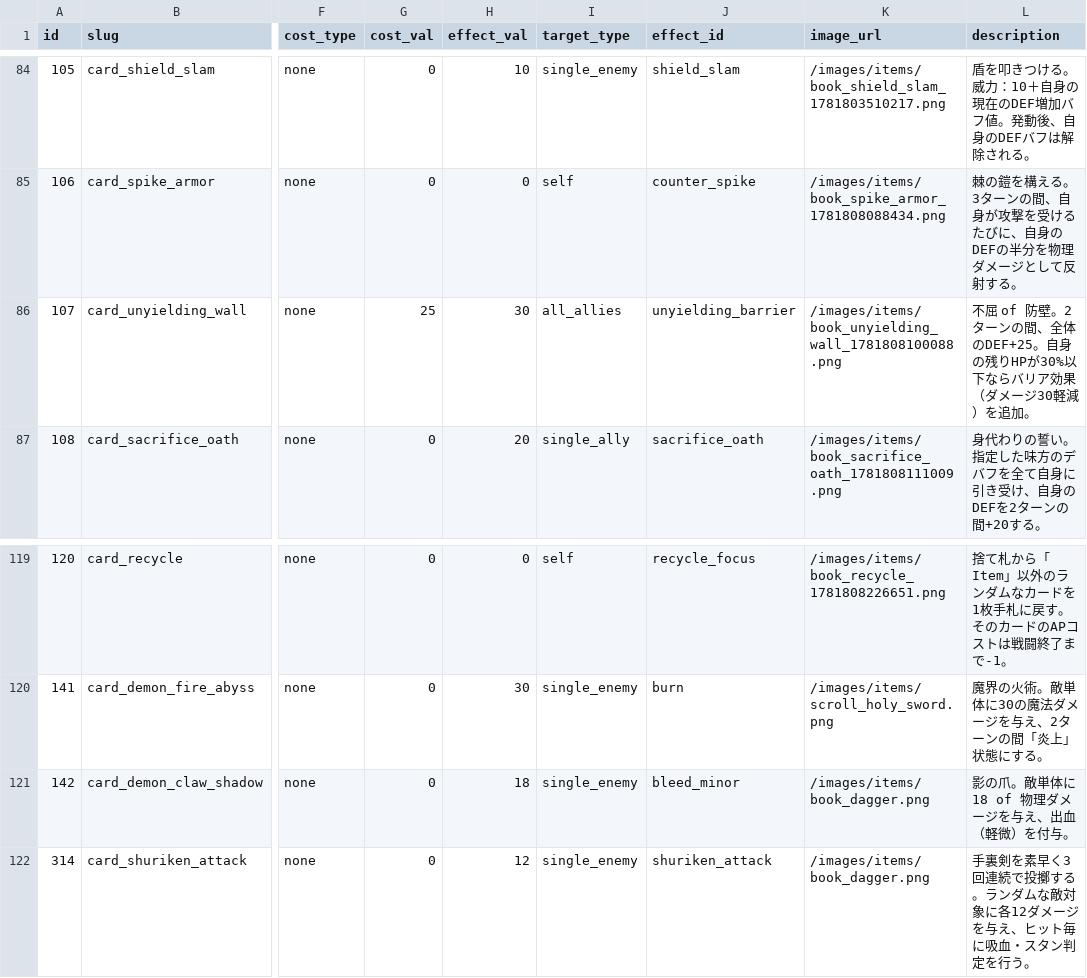
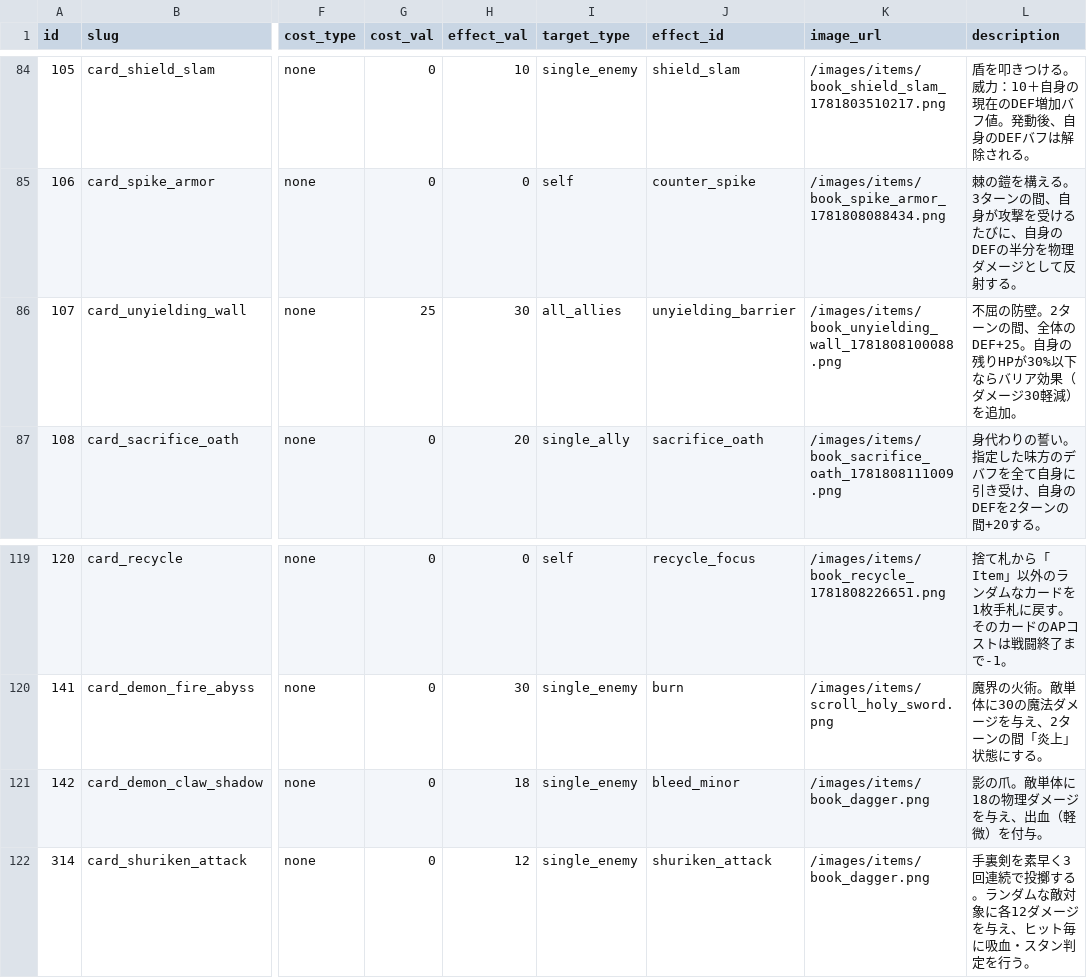
Before and after one commit to kiyoshikitamura/code-wirth-dawn, a CSV file: src/data/csv/cards.csv, drawn as a sheet; only a part is shown, gaps mark what is left out; the diff names each change by its address in the sheet, - before the commit and + after, or states it on an @@ line.

```diff
--- a/src/data/csv/cards.csv
+++ b/src/data/csv/cards.csv
-L86 (description): 不屈 of 防壁。2…
+L86 (description): 不屈の防壁。2…
-L121 (description): 影の爪。敵単体に18 of 物理ダメージを与え、出血（軽微）を付与。
+L121 (description): 影の爪。敵単体に18の物理ダメージを与え、出血（軽微）を付与。
```
Also changed, not shown: src/data/csv/items.csv, src/data/csv/quests_special.csv, 19 other files.
